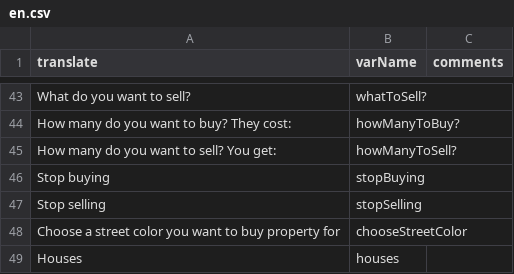
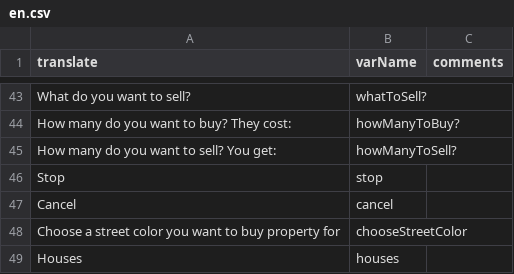
Before and after one commit to Greve2001/CDIO-final, a CSV file: src/main/resources/languages/en.csv, drawn as a sheet; only a part is shown, gaps mark what is left out; removed rows and columns are numbered as before the commit, all else as after; the diff names each change by its address in the sheet, - before the commit and + after, or states it on an @@ line.

```diff
--- a/src/main/resources/languages/en.csv
+++ b/src/main/resources/languages/en.csv
-row 46: Stop buying | stopBuying
-row 47: Stop selling | stopSelling
+row 46: Stop | stop
+row 47: Cancel | cancel
```
Also changed, not shown: src/main/resources/languages/da.csv, 1 other file.
